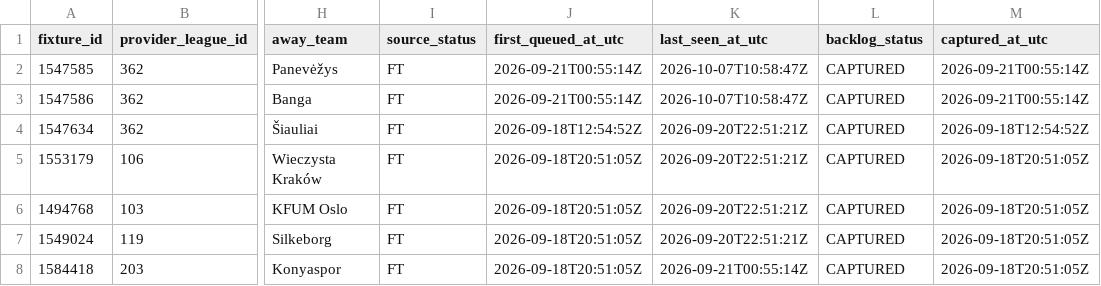
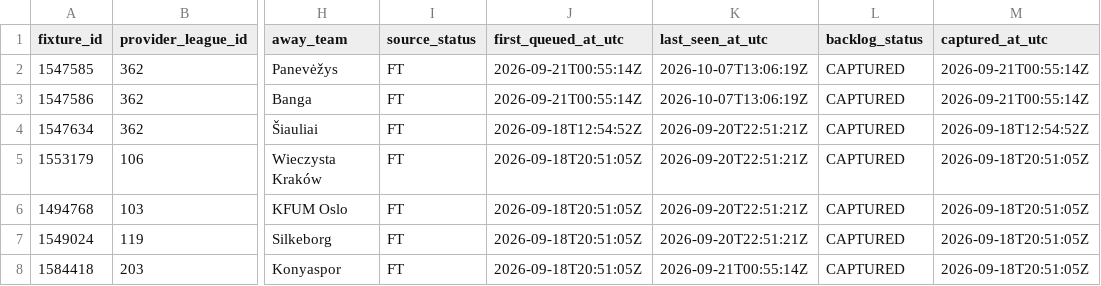
Before and after one commit to nekakoval-crypto/football-data-bridge, a CSV file: ops/stage80_match_event_backlog.csv, drawn as a sheet; only a part is shown, gaps mark what is left out; the diff names each change by its address in the sheet, - before the commit and + after, or states it on an @@ line.

Commit message:
Stage 80 match event archive update

```diff
--- a/ops/stage80_match_event_backlog.csv
+++ b/ops/stage80_match_event_backlog.csv
-K2:K3 (last_seen_at_utc): 2026-10-07T10:58:47Z
+K2:K3 (last_seen_at_utc): 2026-10-07T13:06:19Z
```
Also changed, not shown: 4 other files.
